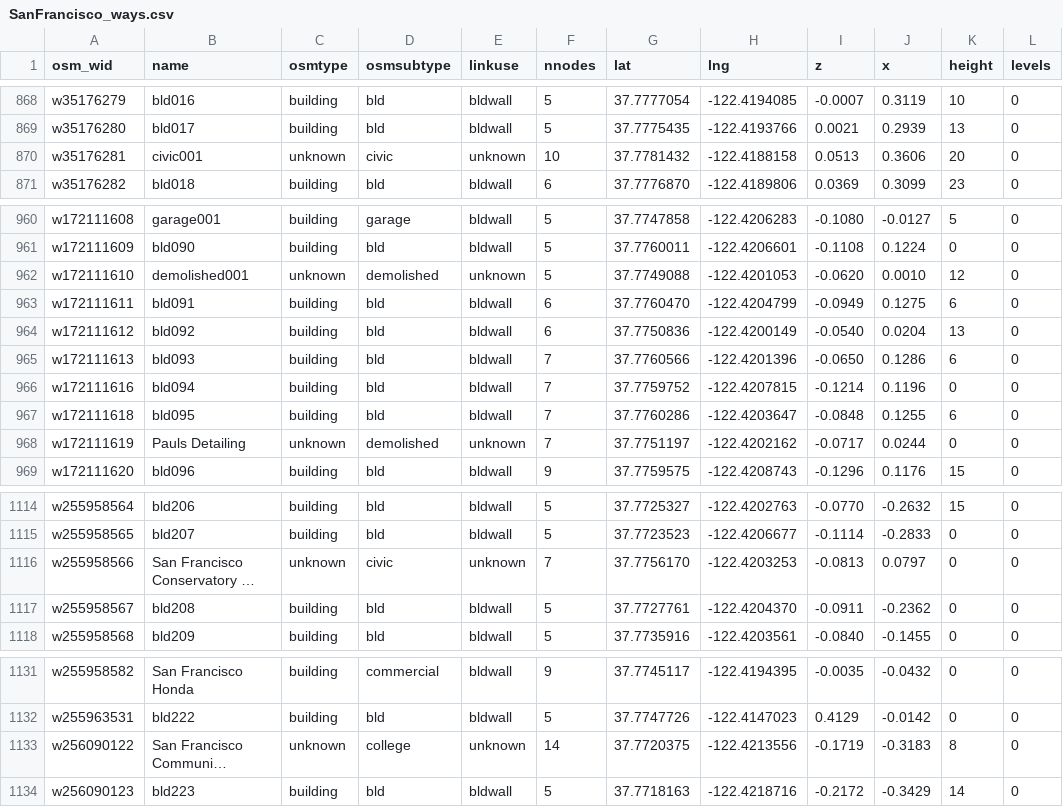
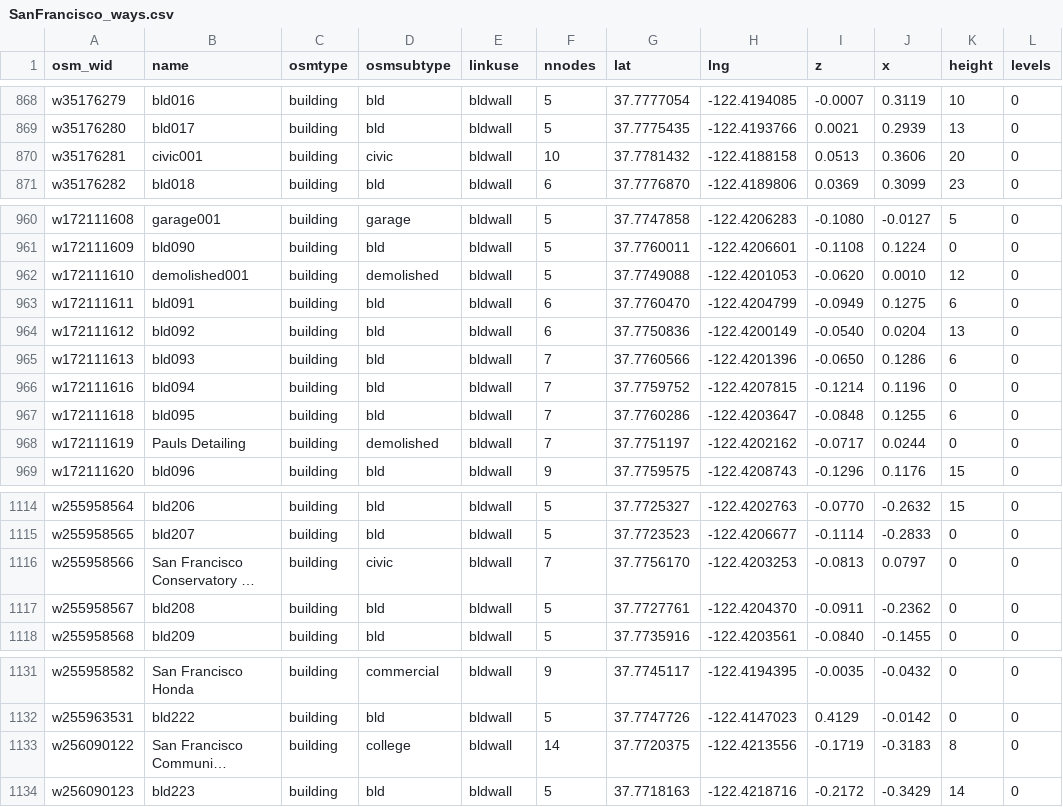
Before and after one commit to MikeWise2718/CampSim, a CSV file: Assets/Resources/osmcsv/SanFrancisco_ways.csv, drawn as a sheet; only a part is shown, gaps mark what is left out; long unchanged cells end in …; the diff covers the shown part only; the diff names each change by its address in the sheet, - before the commit and + after, or states it on an @@ line.

```diff
--- a/Assets/Resources/osmcsv/SanFrancisco_ways.csv
+++ b/Assets/Resources/osmcsv/SanFrancisco_ways.csv
-C870 (osmtype): unknown
+C870 (osmtype): building
-E870 (linkuse): unknown
+E870 (linkuse): bldwall
-C962 (osmtype): unknown
+C962 (osmtype): building
-E962 (linkuse): unknown
+E962 (linkuse): bldwall
-C968 (osmtype): unknown
+C968 (osmtype): building
-E968 (linkuse): unknown
+E968 (linkuse): bldwall
-C1116 (osmtype): unknown
+C1116 (osmtype): building
-E1116 (linkuse): unknown
+E1116 (linkuse): bldwall
-C1133 (osmtype): unknown
+C1133 (osmtype): building
-E1133 (linkuse): unknown
+E1133 (linkuse): bldwall
```
Also changed, not shown: 43 edited cells elsewhere in this file, Assets/Resources/osmcsv/msftdublin_links.csv, Assets/Resources/osmcsv/msftdublin_nodes.csv, 32 other files.
